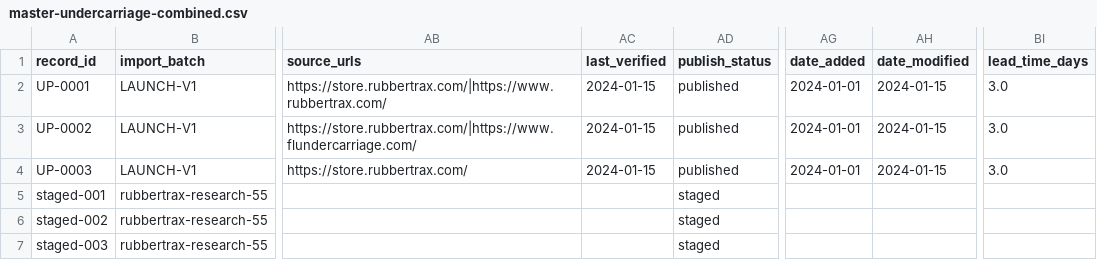
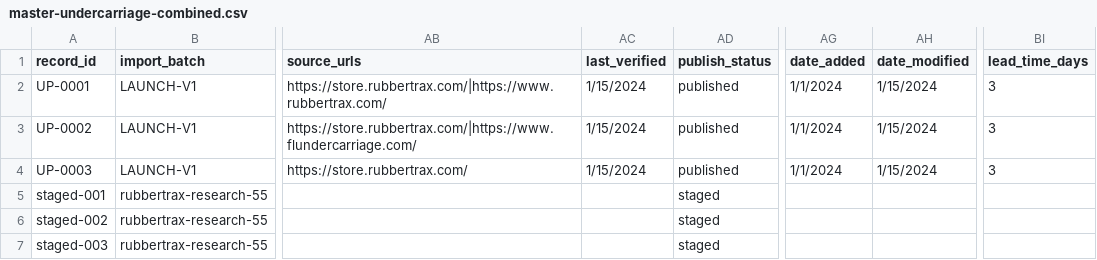
Before and after one commit to RS-Industrial-Engines/Rubbertrackwholesale-upgrade, a CSV file: nextjs-frontend/data/master-undercarriage-combined.csv, drawn as a sheet; only a part is shown, gaps mark what is left out; the diff names each change by its address in the sheet, - before the commit and + after, or states it on an @@ line.

```diff
--- a/nextjs-frontend/data/master-undercarriage-combined.csv
+++ b/nextjs-frontend/data/master-undercarriage-combined.csv
-AC2:AC4 (last_verified): 2024-01-15
+AC2:AC4 (last_verified): 1/15/2024
-AG2:AG4 (date_added): 2024-01-01
+AG2:AG4 (date_added): 1/1/2024
-AH2:AH4 (date_modified): 2024-01-15
+AH2:AH4 (date_modified): 1/15/2024
-BI2:BI4 (lead_time_days): 3.0
+BI2:BI4 (lead_time_days): 3
```
Also changed, not shown: 2 other files.
